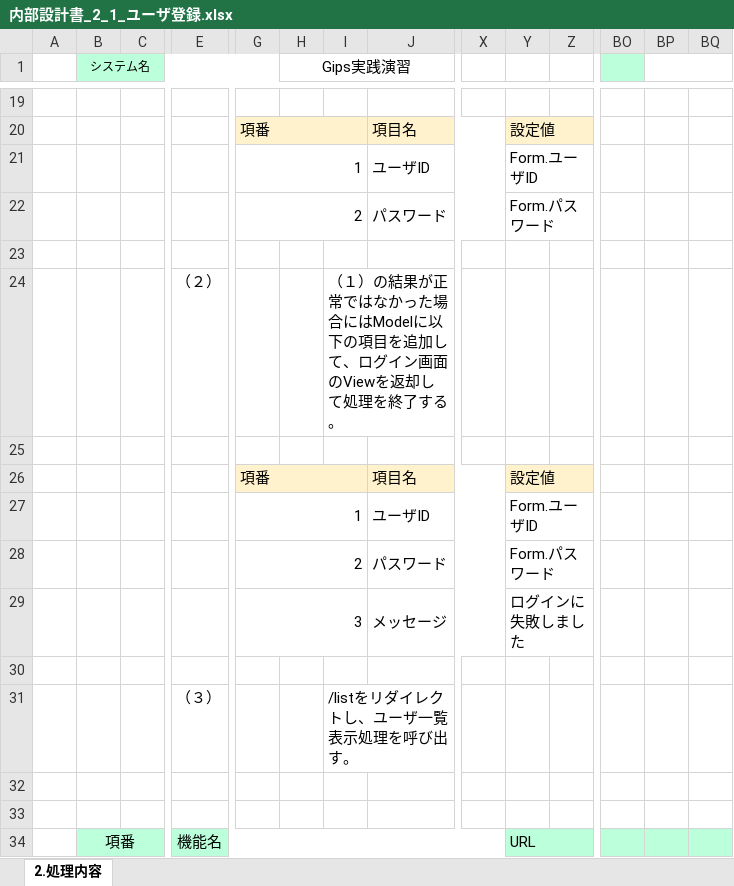
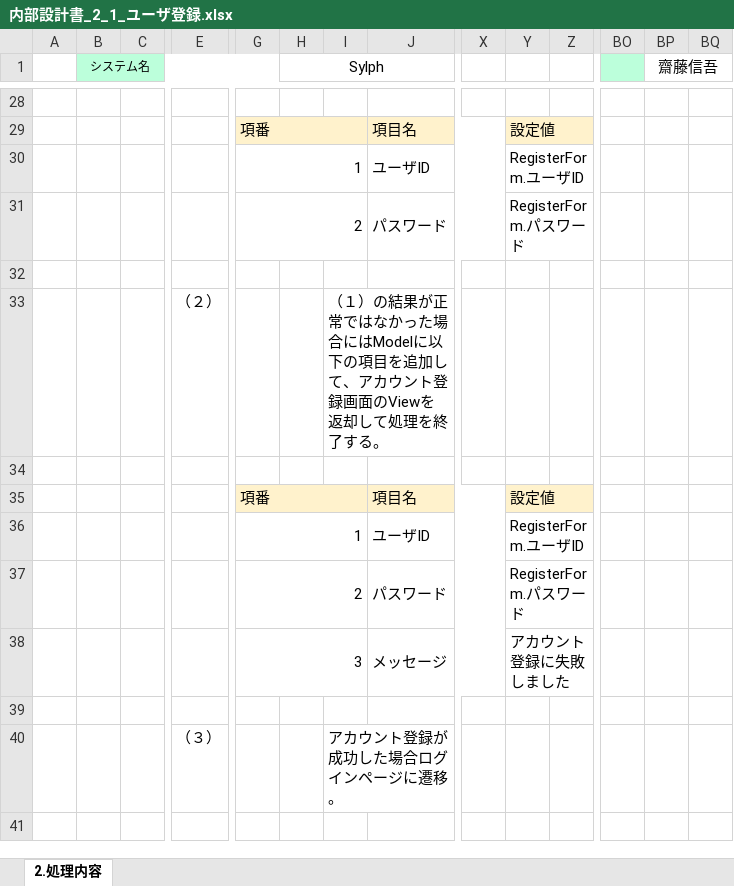
Before and after one commit to gips-yoshikawa/SYLPH-Project, an Excel workbook: 内部設計書/内部設計書_2_1_ユーザ登録.xlsx, sheet 2.処理内容, drawn as a sheet; only a part is shown, gaps mark what is left out; values as stored, in another font and other column widths than the file's, no borders; removed rows and columns are numbered as before the commit, all else as after; rows hold the shown columns only; the diff covers the shown part only; the diff names each change by its address in the sheet, - before the commit and + after, or states it on an @@ line.

```diff
--- a/内部設計書/内部設計書_2_1_ユーザ登録.xlsx (sheet 2.処理内容)
+++ b/内部設計書/内部設計書_2_1_ユーザ登録.xlsx (sheet 2.処理内容)
-H1: Gips実践演習
+H1: Sylph
-BP1: (empty)
+BP1: 齋藤信吾
-Y30: Form.ユーザID
+Y30: RegisterForm.ユーザID
-Y31: Form.パスワード
+Y31: RegisterForm.パスワード
-I33: …加して、ログイン画面のView…
+I33: …加して、アカウント登録画面のView…
-Y36: Form.ユーザID
+Y36: RegisterForm.ユーザID
-Y37: Form.パスワード
+Y37: RegisterForm.パスワード
-Y38: ログインに失敗しました
+Y38: アカウント登録に失敗しました
-row 31:  |  |  | （３） |  |  | /listをリダイレクトし、ユーザ一覧表示処理を呼び出す。
-row 40: (empty)
+row 40:  |  |  | （３） |  |  | アカウント登録が成功した場合ログインページに遷移。
-row 33: (empty)
@@ row 34 moved to row 24: 項番 @@
```
Also changed, not shown: 10 added rows, 32 removed rows and 6 edited cells elsewhere in this sheet, 内部設計書/内部設計書_1_リクエスト一覧.xlsx, 内部設計書/内部設計書_2_1_ログイン.xlsx, 2 other files.
